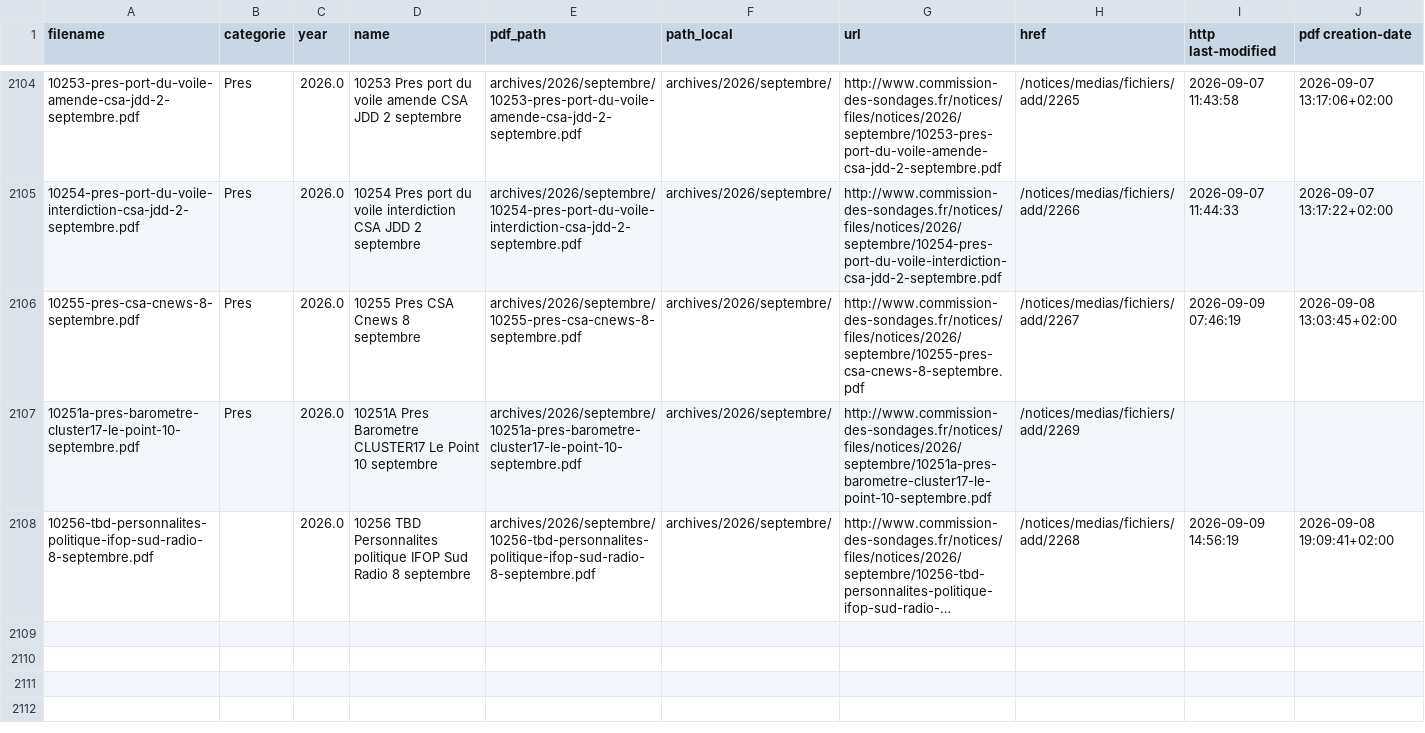
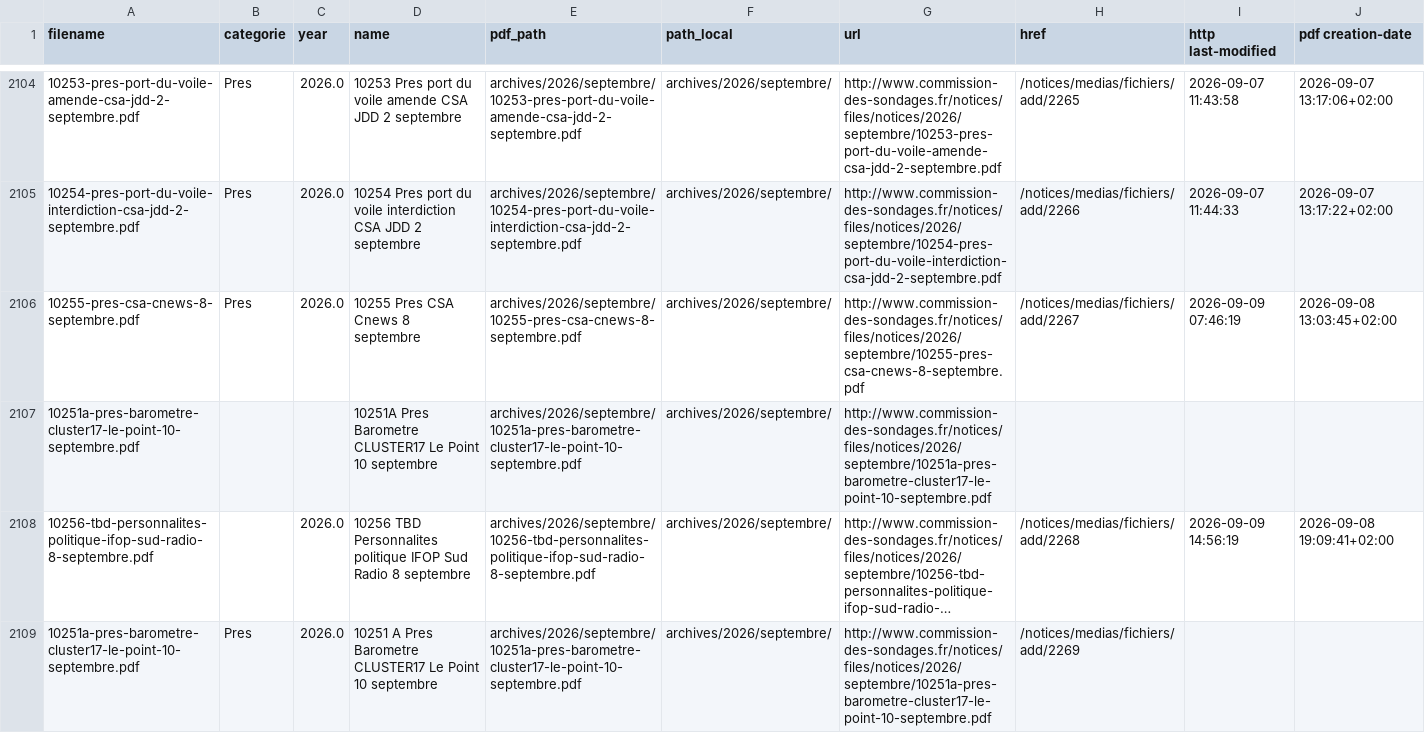
Before and after one commit to MieuxVoter/sondages-commission-index, a CSV file: notices_catalog.csv, drawn as a sheet; only a part is shown, gaps mark what is left out; long unchanged cells end in …; the diff covers the shown part only; the diff names each change by its address in the sheet, - before the commit and + after, or states it on an @@ line.

```diff
--- a/notices_catalog.csv
+++ b/notices_catalog.csv
-B2107 (categorie): Pres
+B2107 (categorie): (empty)
-C2107 (year): 2026.0
+C2107 (year): (empty)
-H2107 (href): /notices/medias/fichiers/add/2269
+H2107 (href): (empty)
+row 2109: 10251a-pres-barometre-cluster17-le-point-10-septembre.pdf | Pres | 2026.0 | 10251 A Pres Barometre CLUSTER17 Le Point 10 septembre | archives/2026/septembre/10251a-pres-barometre-cluster17-le-point-10-septembre.pdf | archives/2026/septembre/ | http://www.commission-des-sondages.fr/notices/files/notices/2026/septembre/10251a-pres-barometre-cluster17-le-point-10-septembre.pdf | /notices/medias/fichiers/add/2269
```
Also changed, not shown: 3 added rows elsewhere in this file, base.csv, files.csv, 3 other files.
